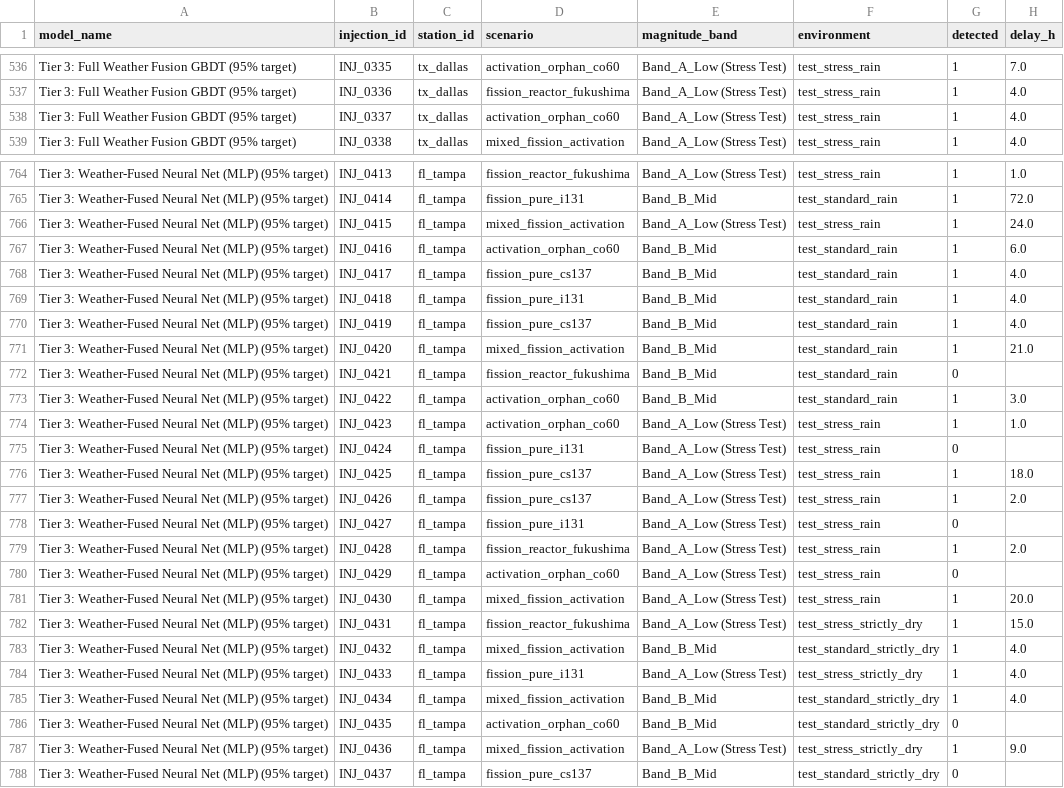
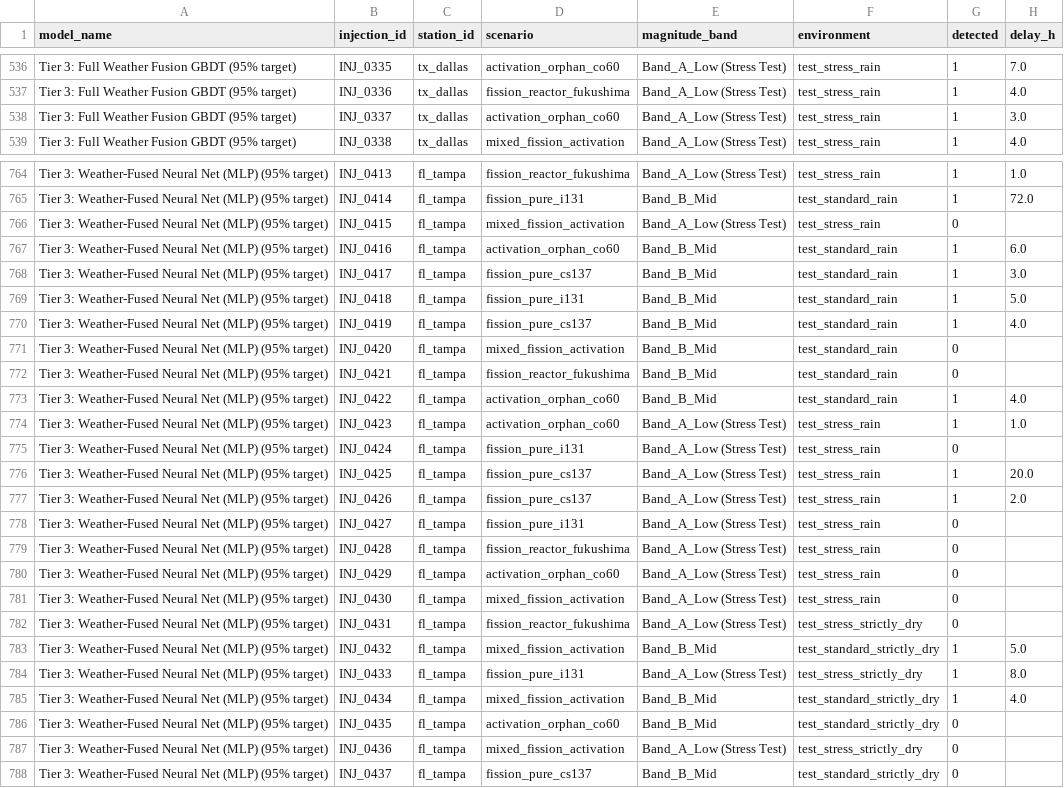
Before and after one commit to uyuku/radnet-anomaly-detection, a CSV file: data/processed/eval_empirical_delays.csv, drawn as a sheet; only a part is shown, gaps mark what is left out; the diff covers the shown part only.

```diff
--- a/data/processed/eval_empirical_delays.csv
+++ b/data/processed/eval_empirical_delays.csv
@@ -537,3 +537,3 @@ Tier 3: Full Weather Fusion GBDT (95% target),INJ_0335,tx_dallas,activation_orph
 Tier 3: Full Weather Fusion GBDT (95% target),INJ_0336,tx_dallas,fission_reactor_fukushima,Band_A_Low (Stress Test),test_stress_rain,1,4.0
-Tier 3: Full Weather Fusion GBDT (95% target),INJ_0337,tx_dallas,activation_orphan_co60,Band_A_Low (Stress Test),test_stress_rain,1,4.0
+Tier 3: Full Weather Fusion GBDT (95% target),INJ_0337,tx_dallas,activation_orphan_co60,Band_A_Low (Stress Test),test_stress_rain,1,3.0
 Tier 3: Full Weather Fusion GBDT (95% target),INJ_0338,tx_dallas,mixed_fission_activation,Band_A_Low (Stress Test),test_stress_rain,1,4.0
@@ -765,24 +765,24 @@ Tier 3: Weather-Fused Neural Net (MLP) (95% target),INJ_0413,fl_tampa,fission_re
 Tier 3: Weather-Fused Neural Net (MLP) (95% target),INJ_0414,fl_tampa,fission_pure_i131,Band_B_Mid,test_standard_rain,1,72.0
-Tier 3: Weather-Fused Neural Net (MLP) (95% target),INJ_0415,fl_tampa,mixed_fission_activation,Band_A_Low (Stress Test),test_stress_rain,1,24.0
+Tier 3: Weather-Fused Neural Net (MLP) (95% target),INJ_0415,fl_tampa,mixed_fission_activation,Band_A_Low (Stress Test),test_stress_rain,0,
 Tier 3: Weather-Fused Neural Net (MLP) (95% target),INJ_0416,fl_tampa,activation_orphan_co60,Band_B_Mid,test_standard_rain,1,6.0
-Tier 3: Weather-Fused Neural Net (MLP) (95% target),INJ_0417,fl_tampa,fission_pure_cs137,Band_B_Mid,test_standard_rain,1,4.0
-Tier 3: Weather-Fused Neural Net (MLP) (95% target),INJ_0418,fl_tampa,fission_pure_i131,Band_B_Mid,test_standard_rain,1,4.0
+Tier 3: Weather-Fused Neural Net (MLP) (95% target),INJ_0417,fl_tampa,fission_pure_cs137,Band_B_Mid,test_standard_rain,1,3.0
+Tier 3: Weather-Fused Neural Net (MLP) (95% target),INJ_0418,fl_tampa,fission_pure_i131,Band_B_Mid,test_standard_rain,1,5.0
 Tier 3: Weather-Fused Neural Net (MLP) (95% target),INJ_0419,fl_tampa,fission_pure_cs137,Band_B_Mid,test_standard_rain,1,4.0
-Tier 3: Weather-Fused Neural Net (MLP) (95% target),INJ_0420,fl_tampa,mixed_fission_activation,Band_B_Mid,test_standard_rain,1,21.0
+Tier 3: Weather-Fused Neural Net (MLP) (95% target),INJ_0420,fl_tampa,mixed_fission_activation,Band_B_Mid,test_standard_rain,0,
 Tier 3: Weather-Fused Neural Net (MLP) (95% target),INJ_0421,fl_tampa,fission_reactor_fukushima,Band_B_Mid,test_standard_rain,0,
-Tier 3: Weather-Fused Neural Net (MLP) (95% target),INJ_0422,fl_tampa,activation_orphan_co60,Band_B_Mid,test_standard_rain,1,3.0
+Tier 3: Weather-Fused Neural Net (MLP) (95% target),INJ_0422,fl_tampa,activation_orphan_co60,Band_B_Mid,test_standard_rain,1,4.0
 Tier 3: Weather-Fused Neural Net (MLP) (95% target),INJ_0423,fl_tampa,activation_orphan_co60,Band_A_Low (Stress Test),test_stress_rain,1,1.0
 Tier 3: Weather-Fused Neural Net (MLP) (95% target),INJ_0424,fl_tampa,fission_pure_i131,Band_A_Low (Stress Test),test_stress_rain,0,
-Tier 3: Weather-Fused Neural Net (MLP) (95% target),INJ_0425,fl_tampa,fission_pure_cs137,Band_A_Low (Stress Test),test_stress_rain,1,18.0
+Tier 3: Weather-Fused Neural Net (MLP) (95% target),INJ_0425,fl_tampa,fission_pure_cs137,Band_A_Low (Stress Test),test_stress_rain,1,20.0
 Tier 3: Weather-Fused Neural Net (MLP) (95% target),INJ_0426,fl_tampa,fission_pure_cs137,Band_A_Low (Stress Test),test_stress_rain,1,2.0
 Tier 3: Weather-Fused Neural Net (MLP) (95% target),INJ_0427,fl_tampa,fission_pure_i131,Band_A_Low (Stress Test),test_stress_rain,0,
-Tier 3: Weather-Fused Neural Net (MLP) (95% target),INJ_0428,fl_tampa,fission_reactor_fukushima,Band_A_Low (Stress Test),test_stress_rain,1,2.0
+Tier 3: Weather-Fused Neural Net (MLP) (95% target),INJ_0428,fl_tampa,fission_reactor_fukushima,Band_A_Low (Stress Test),test_stress_rain,0,
 Tier 3: Weather-Fused Neural Net (MLP) (95% target),INJ_0429,fl_tampa,activation_orphan_co60,Band_A_Low (Stress Test),test_stress_rain,0,
-Tier 3: Weather-Fused Neural Net (MLP) (95% target),INJ_0430,fl_tampa,mixed_fission_activation,Band_A_Low (Stress Test),test_stress_rain,1,20.0
-Tier 3: Weather-Fused Neural Net (MLP) (95% target),INJ_0431,fl_tampa,fission_reactor_fukushima,Band_A_Low (Stress Test),test_stress_strictly_dry,1,15.0
-Tier 3: Weather-Fused Neural Net (MLP) (95% target),INJ_0432,fl_tampa,mixed_fission_activation,Band_B_Mid,test_standard_strictly_dry,1,4.0
-Tier 3: Weather-Fused Neural Net (MLP) (95% target),INJ_0433,fl_tampa,fission_pure_i131,Band_A_Low (Stress Test),test_stress_strictly_dry,1,4.0
+Tier 3: Weather-Fused Neural Net (MLP) (95% target),INJ_0430,fl_tampa,mixed_fission_activation,Band_A_Low (Stress Test),test_stress_rain,0,
+Tier 3: Weather-Fused Neural Net (MLP) (95% target),INJ_0431,fl_tampa,fission_reactor_fukushima,Band_A_Low (Stress Test),test_stress_strictly_dry,0,
+Tier 3: Weather-Fused Neural Net (MLP) (95% target),INJ_0432,fl_tampa,mixed_fission_activation,Band_B_Mid,test_standard_strictly_dry,1,5.0
+Tier 3: Weather-Fused Neural Net (MLP) (95% target),INJ_0433,fl_tampa,fission_pure_i131,Band_A_Low (Stress Test),test_stress_strictly_dry,1,8.0
 Tier 3: Weather-Fused Neural Net (MLP) (95% target),INJ_0434,fl_tampa,mixed_fission_activation,Band_B_Mid,test_standard_strictly_dry,1,4.0
 Tier 3: Weather-Fused Neural Net (MLP) (95% target),INJ_0435,fl_tampa,activation_orphan_co60,Band_B_Mid,test_standard_strictly_dry,0,
-Tier 3: Weather-Fused Neural Net (MLP) (95% target),INJ_0436,fl_tampa,mixed_fission_activation,Band_A_Low (Stress Test),test_stress_strictly_dry,1,9.0
+Tier 3: Weather-Fused Neural Net (MLP) (95% target),INJ_0436,fl_tampa,mixed_fission_activation,Band_A_Low (Stress Test),test_stress_strictly_dry,0,
 Tier 3: Weather-Fused Neural Net (MLP) (95% target),INJ_0437,fl_tampa,fission_pure_cs137,Band_B_Mid,test_standard_strictly_dry,0,
```
Also changed, not shown: 105 edited cells elsewhere in this file, data/processed/eval_bootstrap_distributions.csv, data/processed/eval_confusion_matrices.csv, 34 other files.
